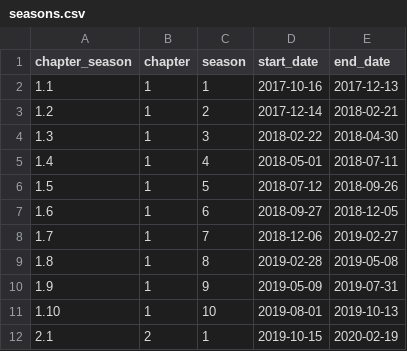
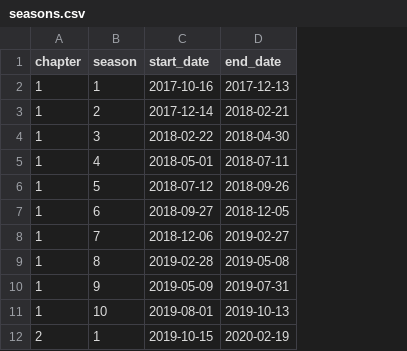
Before and after one commit to guibracco/fortnite-store-analysis, a CSV file: csv/seasons.csv, drawn as a sheet; only a part is shown; the diff names each change by its address in the sheet, - before the commit and + after, or states it on an @@ line.

```diff
--- a/csv/seasons.csv
+++ b/csv/seasons.csv
-column A (chapter_season), rows 2-12: 1.1 | 1.2 | 1.3 | 1.4 | 1.5 | 1.6 | 1.7 | 1.8 | 1.9 | 1.10 | 2.1
```
Also changed, not shown: 1 other file.
